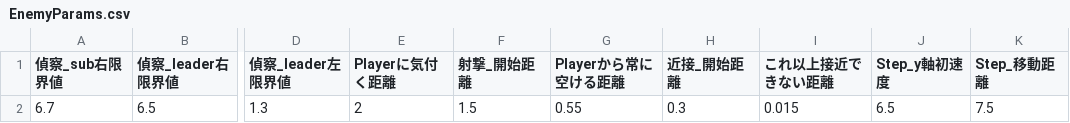
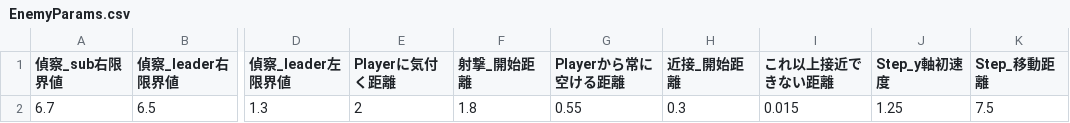
Before and after one commit to YuSaitoST/RobotGame_JapanGamesGrounpri, a CSV file: Projects/DirectX12 MainProject/Assets/_Parameters/EnemyParams.csv, drawn as a sheet; only a part is shown, gaps mark what is left out; the diff names each change by its address in the sheet, - before the commit and + after, or states it on an @@ line.

```diff
--- a/Projects/DirectX12 MainProject/Assets/_Parameters/EnemyParams.csv
+++ b/Projects/DirectX12 MainProject/Assets/_Parameters/EnemyParams.csv
-F2 (射撃_開始距離): 1.5
+F2 (射撃_開始距離): 1.8
-J2 (Step_y軸初速度): 6.5
+J2 (Step_y軸初速度): 1.25
```
Also changed, not shown: 12 other files.
